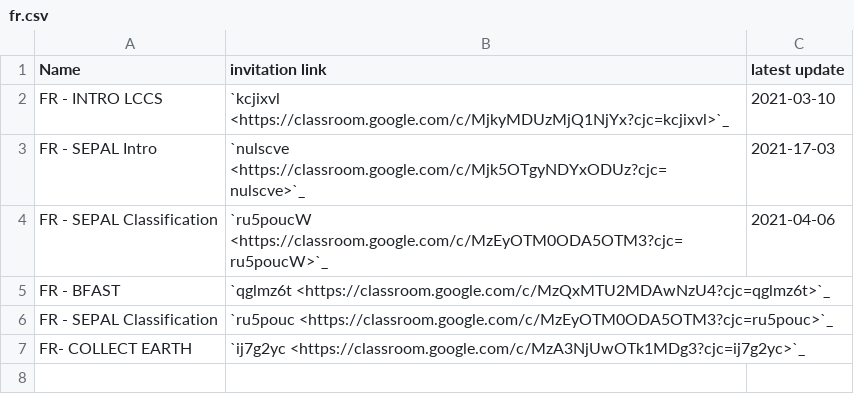
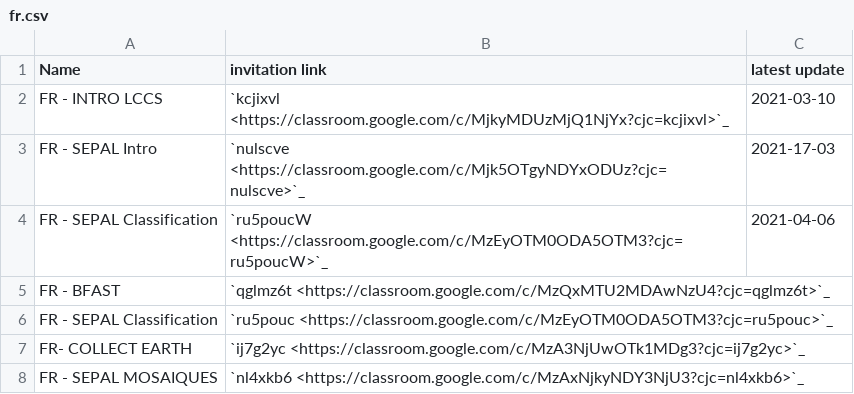
Before and after one commit to openforis/sepal-doc, a CSV file: docs/source/data/general/fr.csv, drawn as a sheet; the diff names each change by its address in the sheet, - before the commit and + after, or states it on an @@ line.

```diff
--- a/docs/source/data/general/fr.csv
+++ b/docs/source/data/general/fr.csv
+row 8: FR - SEPAL MOSAIQUES | `nl4xkb6 <https://classroom.google.com/c/MzAxNjkyNDY3NjU3?cjc=nl4xkb6>`_
```
Also changed, not shown: 1 other file.
